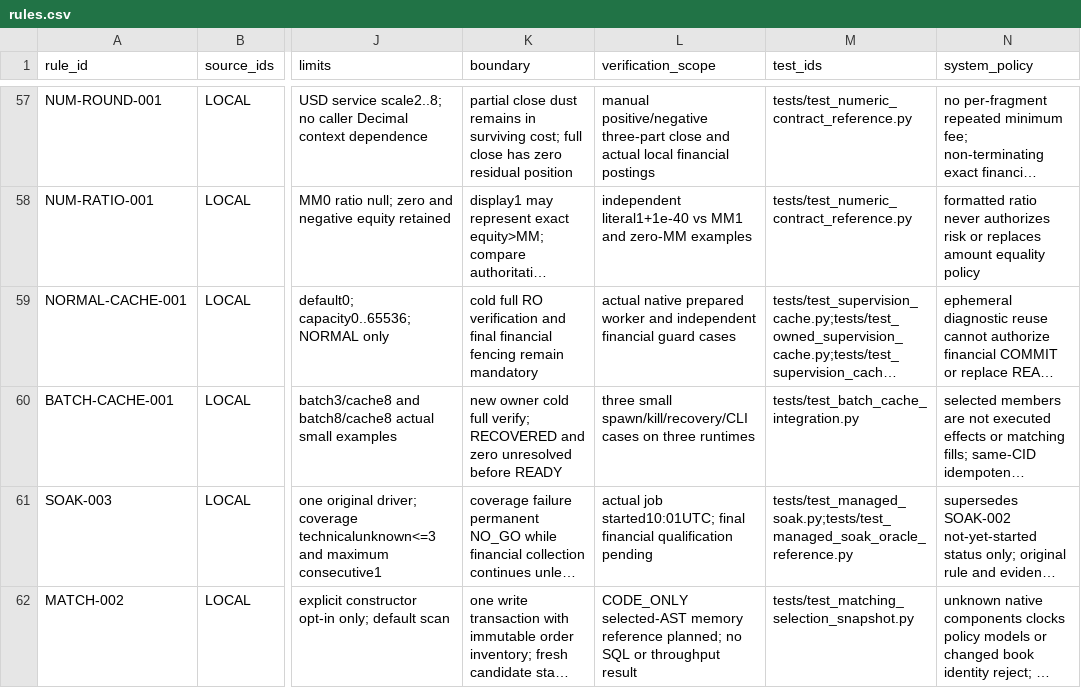
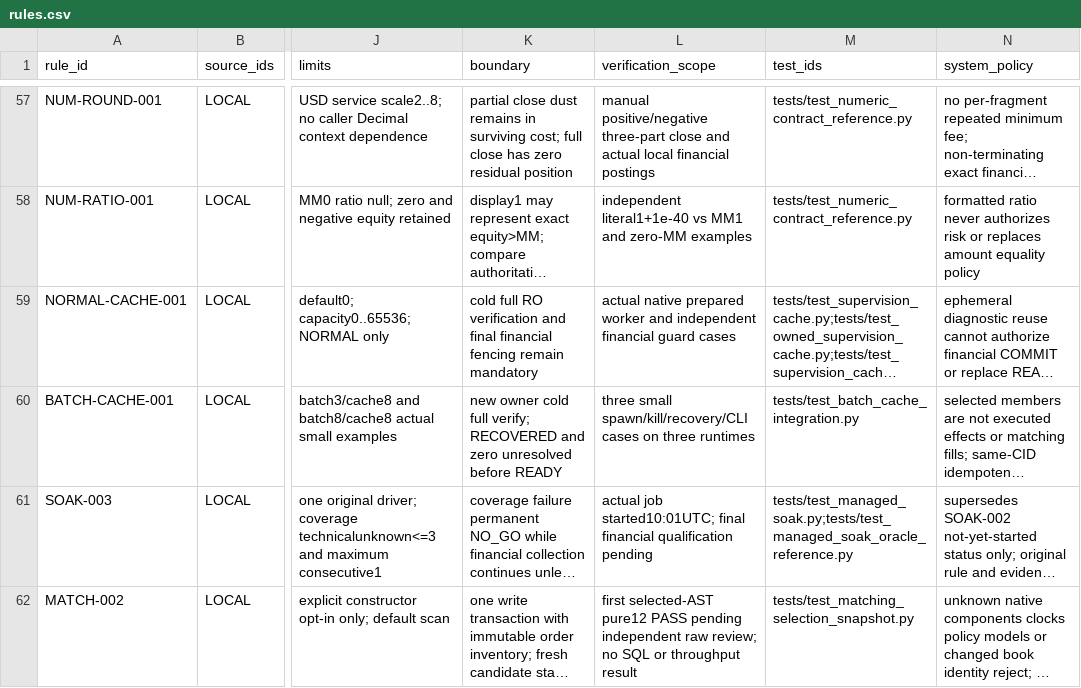
Before and after one commit to PureGamma-Harness/uta-unified-account, a CSV file: evidence/rules.csv, drawn as a sheet; only a part is shown, gaps mark what is left out; long unchanged cells end in …; the diff names each change by its address in the sheet, - before the commit and + after, or states it on an @@ line.

Commit message:
test(matching): seal first twelve-method pure selector pass without SQL claims

```diff
--- a/evidence/rules.csv
+++ b/evidence/rules.csv
-L62 (verification_scope): CODE_ONLY selected-AST memory reference planned; no SQL…
+L62 (verification_scope): first selected-AST pure12 PASS pending independent raw review; no SQL…
```
Also changed, not shown: 7 other files.
